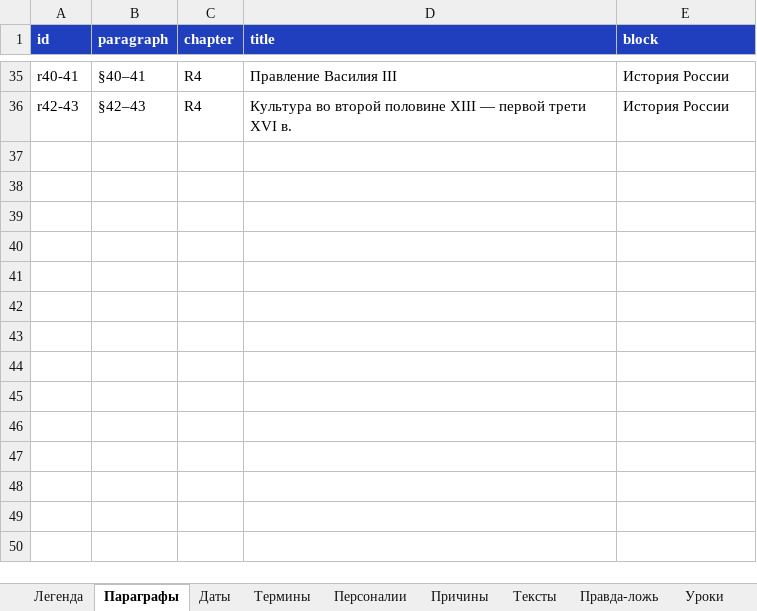
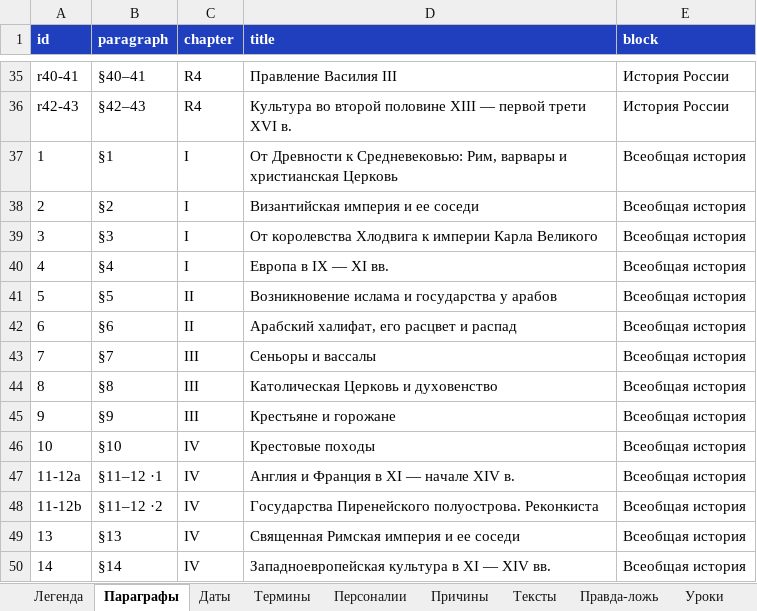
Before and after one commit to bprgsf7927-dev/ne-stydno, an Excel workbook: content/srednie-veka-6/content.xlsx, sheet Параграфы, drawn as a sheet; only a part is shown, gaps mark what is left out; values as stored, in another font and other column widths than the file's, no borders; the diff names each change by its address in the sheet, - before the commit and + after, or states it on an @@ line.

```diff
--- a/content/srednie-veka-6/content.xlsx (sheet Параграфы)
+++ b/content/srednie-veka-6/content.xlsx (sheet Параграфы)
+row 37: 1 | §1 | I | От Древности к Средневековью: Рим, варвары и христианская Церковь | Всеобщая история
+row 38: 2 | §2 | I | Византийская империя и ее соседи | Всеобщая история
+row 39: 3 | §3 | I | От королевства Хлодвига к империи Карла Великого | Всеобщая история
+row 40: 4 | §4 | I | Европа в IX — XI вв. | Всеобщая история
+row 41: 5 | §5 | II | Возникновение ислама и государства у арабов | Всеобщая история
+row 42: 6 | §6 | II | Арабский халифат, его расцвет и распад | Всеобщая история
+row 43: 7 | §7 | III | Сеньоры и вассалы | Всеобщая история
+row 44: 8 | §8 | III | Католическая Церковь и духовенство | Всеобщая история
+row 45: 9 | §9 | III | Крестьяне и горожане | Всеобщая история
+row 46: 10 | §10 | IV | Крестовые походы | Всеобщая история
+row 47: 11-12a | §11–12 ·1 | IV | Англия и Франция в XI — начале XIV в. | Всеобщая история
+row 48: 11-12b | §11–12 ·2 | IV | Государства Пиренейского полуострова. Реконкиста | Всеобщая история
+row 49: 13 | §13 | IV | Священная Римская империя и ее соседи | Всеобщая история
+row 50: 14 | §14 | IV | Западноевропейская культура в XI — XIV вв. | Всеобщая история
```
Also changed, not shown: sheet Даты, sheet Термины, sheet Персоналии, sheet Правда-ложь, sheet Причины, sheet Тексты, 1 more sheet, 15 other files.
